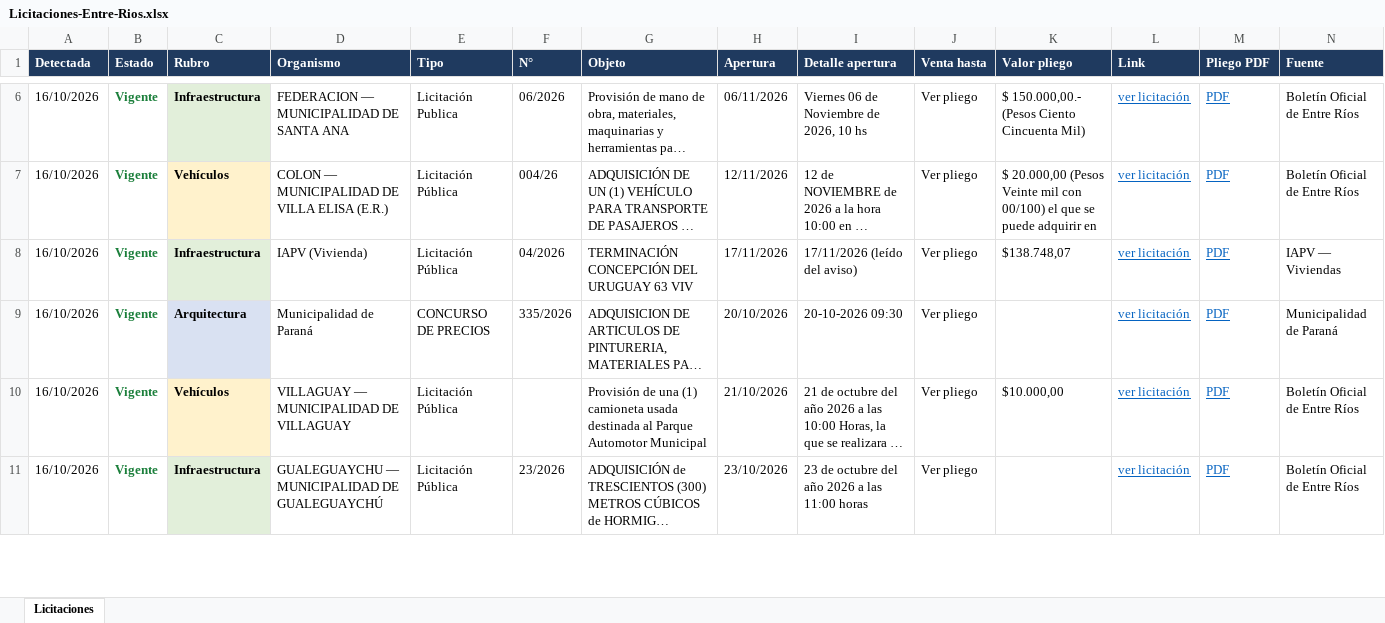
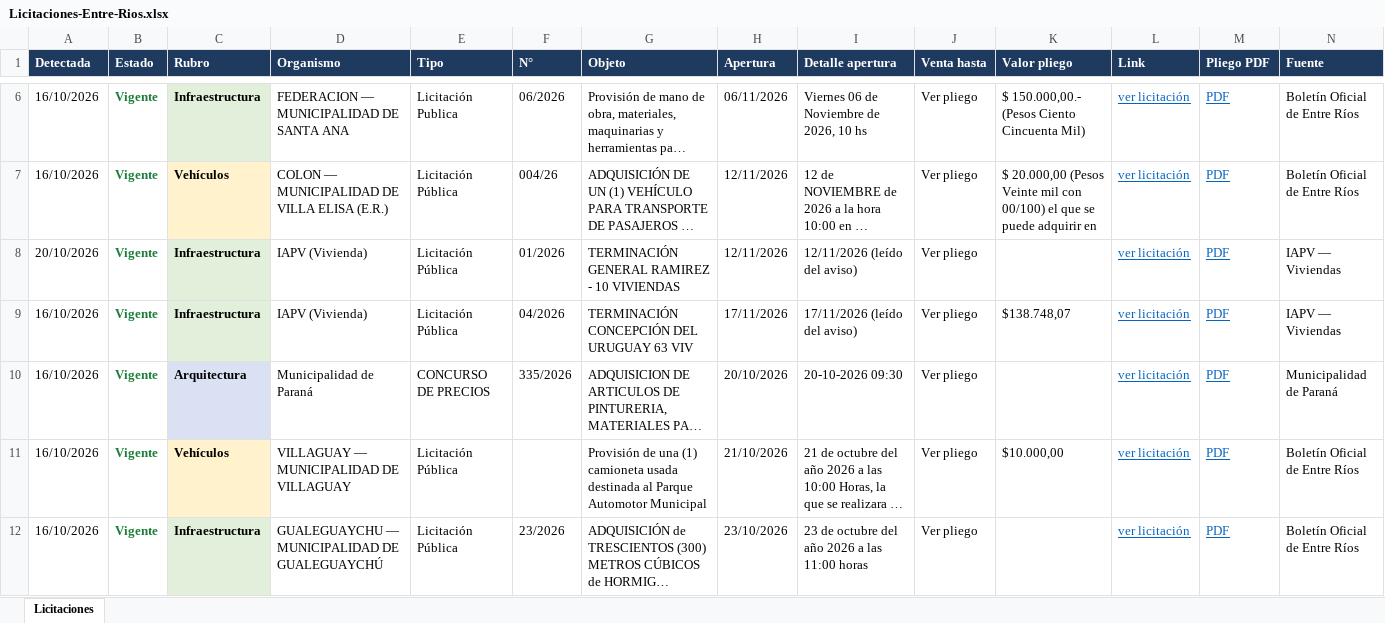
Before and after one commit to delfivit/lic-ER, an Excel workbook: Licitaciones-Entre-Rios.xlsx, sheet Licitaciones, drawn as a sheet; only a part is shown, gaps mark what is left out; long unchanged cells end in …; values as stored, in another font and other column widths than the file's, no borders; the diff covers the shown part only; the diff names each change by its address in the sheet, - before the commit and + after, or states it on an @@ line.

Commit message:
Licitaciones al 20/10/2026

```diff
--- a/Licitaciones-Entre-Rios.xlsx (sheet Licitaciones)
+++ b/Licitaciones-Entre-Rios.xlsx (sheet Licitaciones)
+row 8: 20/10/2026 | Vigente | Infraestructura | IAPV (Vivienda) | Licitación Pública | 01/2026 | TERMINACIÓN GENERAL RAMIREZ - 10 VIVIENDAS | 12/11/2026 | 12/11/2026 (leído del aviso) | Ver pliego |  | ver licitación | PDF | IAPV — Viviendas
```
Also changed, not shown: 1 added row, 1 removed row and 1 edited cell elsewhere in this sheet, hidden cells, 3 other files.
